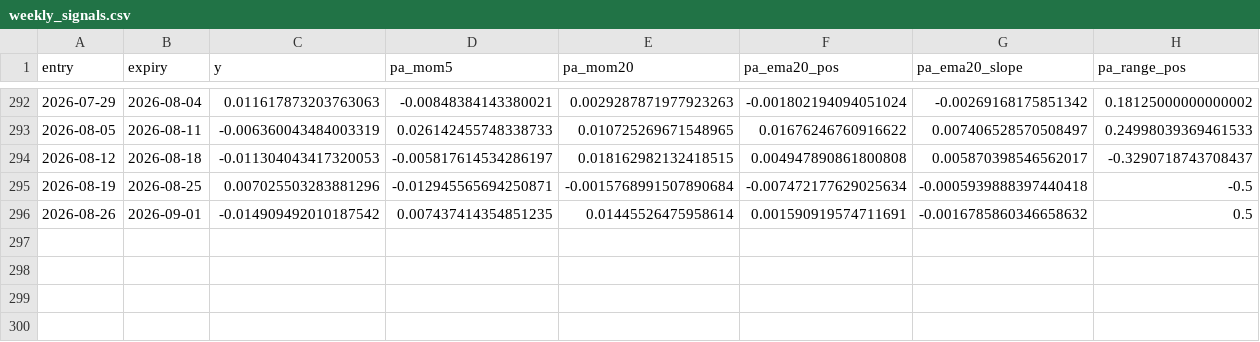
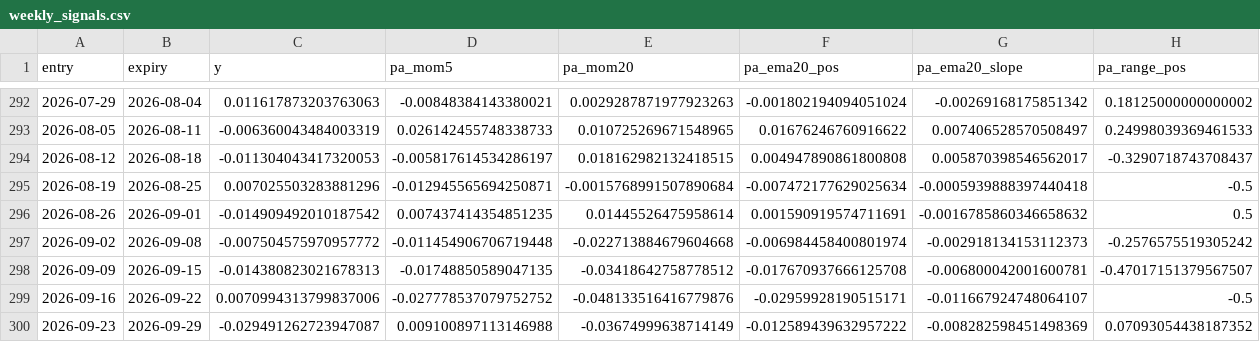
Before and after one commit to devanand100/market-predictor, a CSV file: data/reports/weekly_signals.csv, drawn as a sheet; only a part is shown, gaps mark what is left out; rows hold the shown columns only; the diff names each change by its address in the sheet, - before the commit and + after, or states it on an @@ line.

Commit message:
feat: add research scripts and reports for options trading and ETF overlays

```diff
--- a/data/reports/weekly_signals.csv
+++ b/data/reports/weekly_signals.csv
+row 297: 2026-09-02 | 2026-09-08 | -0.007504575970957772 | -0.011454906706719448 | -0.022713884679604668 | -0.006984458400801974 | -0.002918134153112373 | -0.2576575519305242
+row 298: 2026-09-09 | 2026-09-15 | -0.014380823021678313 | -0.01748850589047135 | -0.03418642758778512 | -0.017670937666125708 | -0.006800042001600781 | -0.47017151379567507
+row 299: 2026-09-16 | 2026-09-22 | 0.0070994313799837006 | -0.027778537079752752 | -0.048133516416779876 | -0.02959928190515171 | -0.011667924748064107 | -0.5
+row 300: 2026-09-23 | 2026-09-29 | -0.029491262723947087 | 0.009100897113146988 | -0.03674999638714149 | -0.012589439632957222 | -0.008282598451498369 | 0.07093054438187352
```
Also changed, not shown: 13 other files.
